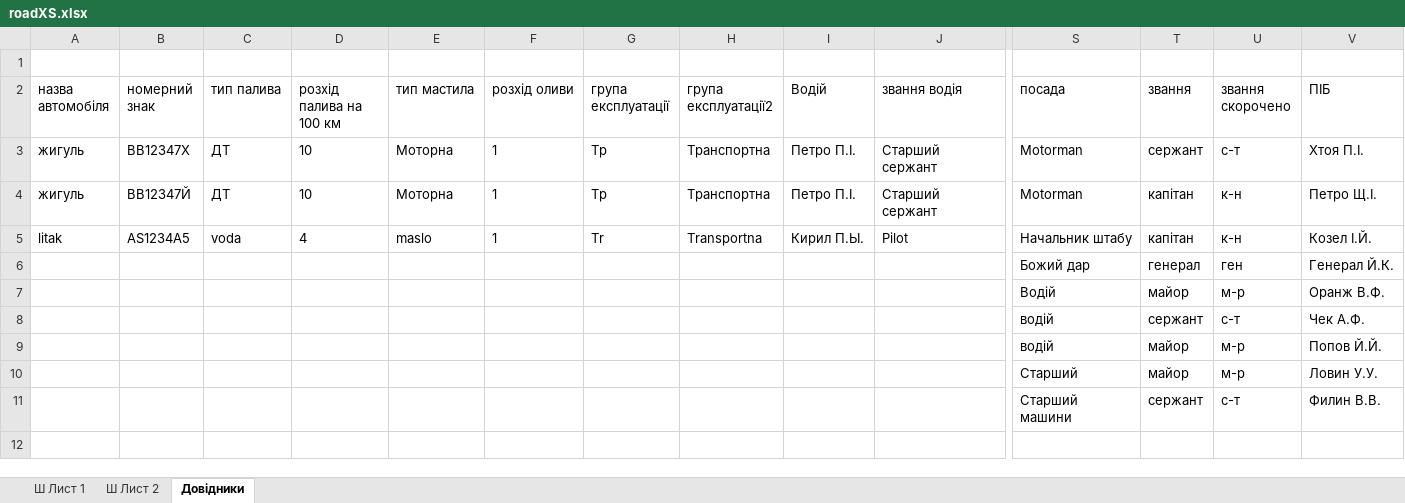
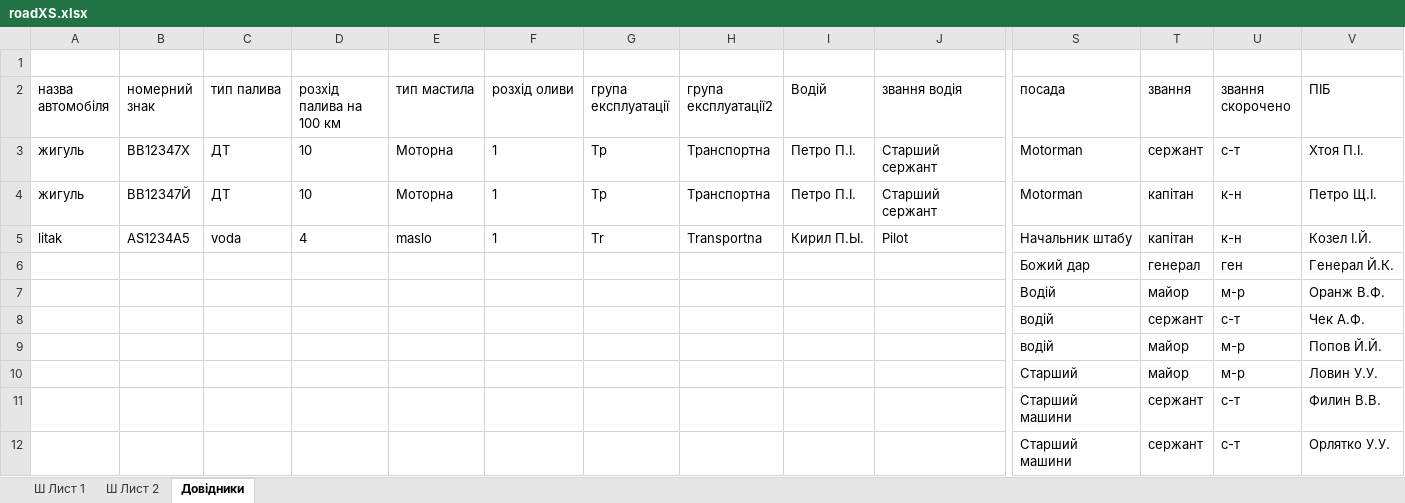
Before and after one commit to mikhail2574/project-road-map, an Excel workbook: src/backend/fileStorage/excel/roadXS.xlsx, sheet Довідники, drawn as a sheet; only a part is shown, gaps mark what is left out; values as stored, in another font and other column widths than the file's, no borders; table styles not drawn; rows hold the shown columns only; the diff names each change by its address in the sheet, - before the commit and + after, or states it on an @@ line.

```diff
--- a/src/backend/fileStorage/excel/roadXS.xlsx (sheet Довідники)
+++ b/src/backend/fileStorage/excel/roadXS.xlsx (sheet Довідники)
+row 12:  |  |  |  |  |  |  |  |  |  | Старший машини | сержант | с-т | Орлятко У.У.
```
Also changed, not shown: 4 other files.
